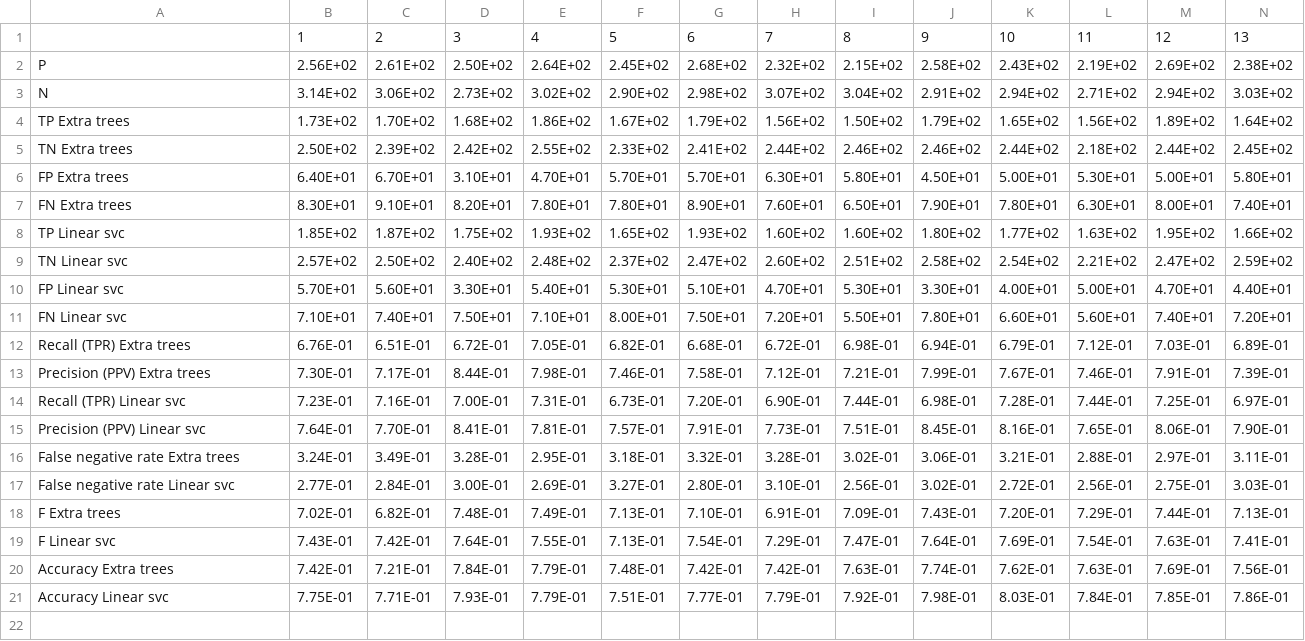
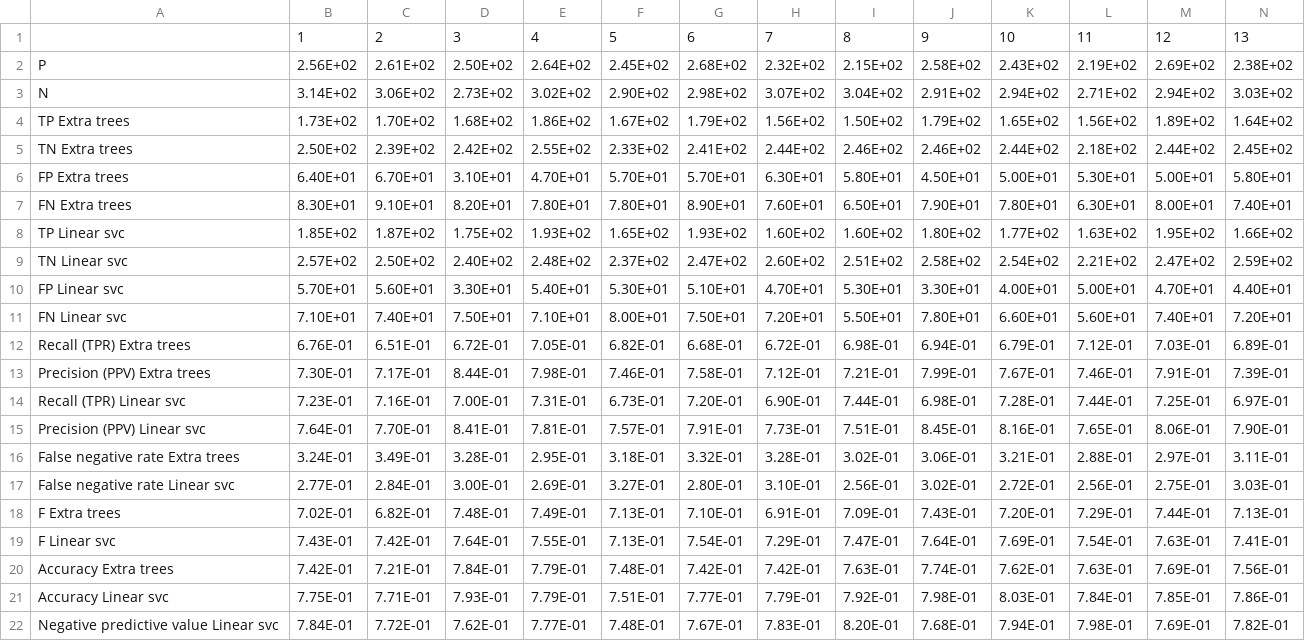
Before and after one commit to mpellegri/FoodvSkin, a CSV file: HOG_output_summary/ML_training_5.csv, drawn as a sheet; only a part is shown; rows hold the shown columns only; the diff names each change by its address in the sheet, - before the commit and + after, or states it on an @@ line.

```diff
--- a/HOG_output_summary/ML_training_5.csv
+++ b/HOG_output_summary/ML_training_5.csv
+row 22: Negative predictive value Linear svc | 7.84E-01 | 7.72E-01 | 7.62E-01 | 7.77E-01 | 7.48E-01 | 7.67E-01 | 7.83E-01 | 8.20E-01 | 7.68E-01 | 7.94E-01 | 7.98E-01 | 7.69E-01 | 7.82E-01
```
Also changed, not shown: HOG_output_summary/ML_training_1.csv, HOG_output_summary/ML_training_3.csv, 14 other files.
